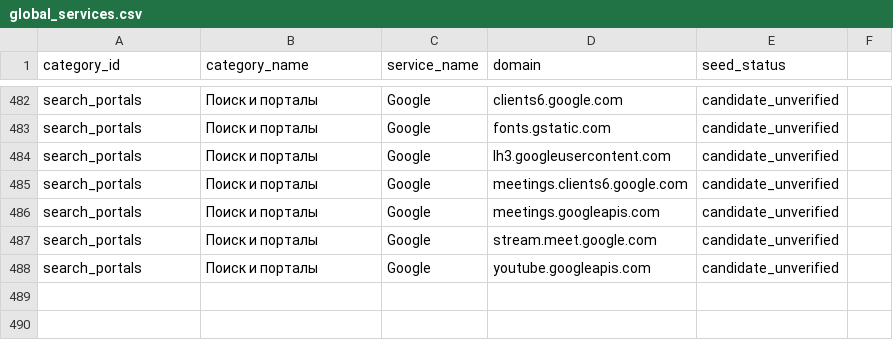
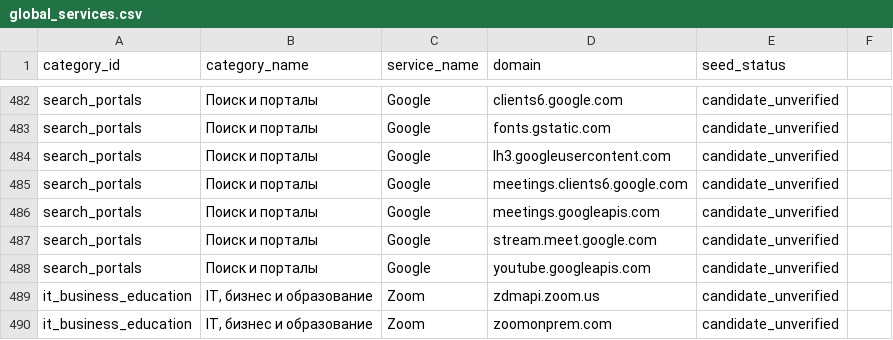
Before and after one commit to Therealwh/NetList, a CSV file: sources/seed/global/global_services.csv, drawn as a sheet; only a part is shown, gaps mark what is left out; the diff names each change by its address in the sheet, - before the commit and + after, or states it on an @@ line.

Commit message:
data: add Zoom endpoint source rows

```diff
--- a/sources/seed/global/global_services.csv
+++ b/sources/seed/global/global_services.csv
+row 489: it_business_education | IT, бизнес и образование | Zoom | zdmapi.zoom.us | candidate_unverified
+row 490: it_business_education | IT, бизнес и образование | Zoom | zoomonprem.com | candidate_unverified
```
